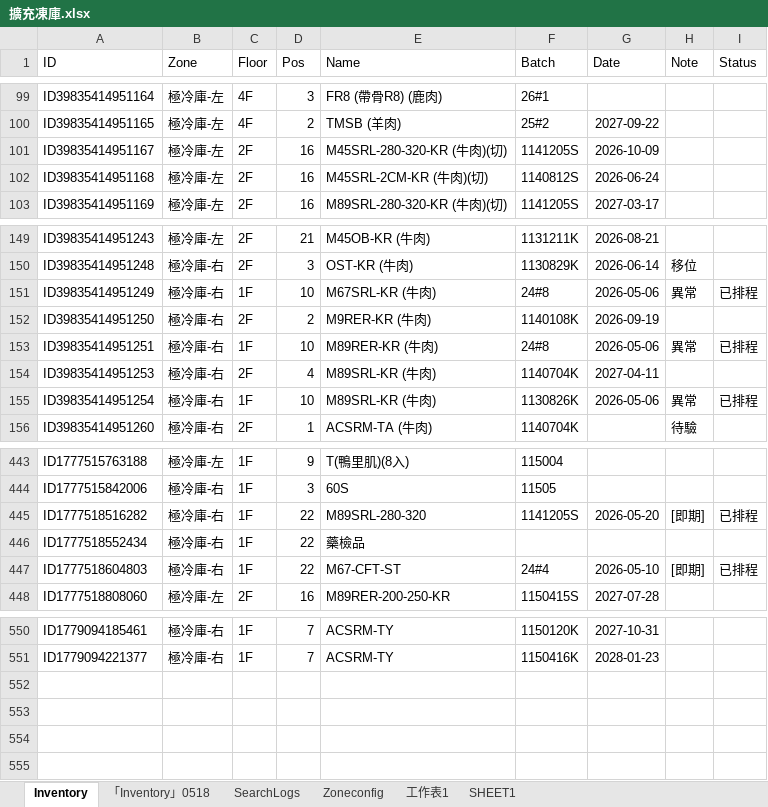
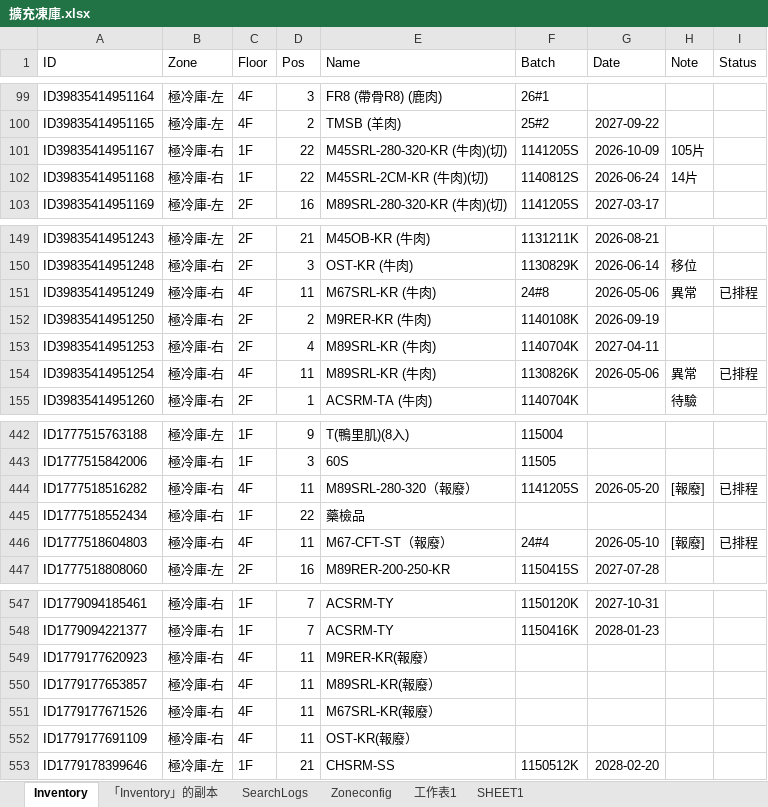
Before and after one commit to mingfonglpg-bit/-1-1, an Excel workbook: 擴充凍庫.xlsx, sheet Inventory, drawn as a sheet; only a part is shown, gaps mark what is left out; values as stored, in another font and other column widths than the file's, no borders; charts and pictures not drawn; removed rows and columns are numbered as before the commit, all else as after; the diff covers the shown part only; the diff names each change by its address in the sheet, - before the commit and + after, or states it on an @@ line.

Commit message:
Add files via upload

```diff
--- a/擴充凍庫.xlsx (sheet Inventory)
+++ b/擴充凍庫.xlsx (sheet Inventory)
-sheet tab: 「Inventory」0518
+sheet tab: 「Inventory」的副本
-B101:B102 (Zone): 極冷庫-左
+B101:B102 (Zone): 極冷庫-右
-C101:C102 (Floor): 2F
+C101:C102 (Floor): 1F
-D101:D102 (Pos): 16
+D101:D102 (Pos): 22
-H101 (Note): (empty)
+H101 (Note): 105片
-H102 (Note): (empty)
+H102 (Note): 14片
-C151 (Floor): 1F
+C151 (Floor): 4F
-D151 (Pos): 10
+D151 (Pos): 11
-row 153: ID39835414951251 | 極冷庫-右 | 1F | 10 | M89RER-KR (牛肉) | 24#8 | 2026-05-06 | 異常 | 已排程
-C154 (Floor): 1F
+C154 (Floor): 4F
-D154 (Pos): 10
+D154 (Pos): 11
-C444 (Floor): 1F
+C444 (Floor): 4F
-D444 (Pos): 22
+D444 (Pos): 11
-E444 (Name): M89SRL-280-320
+E444 (Name): M89SRL-280-320（報廢）
-H444 (Note): [即期]
+H444 (Note): [報廢]
-C446 (Floor): 1F
+C446 (Floor): 4F
-D446 (Pos): 22
+D446 (Pos): 11
-E446 (Name): M67-CFT-ST
+E446 (Name): M67-CFT-ST（報廢）
-H446 (Note): [即期]
+H446 (Note): [報廢]
+row 549: ID1779177620923 | 極冷庫-右 | 4F | 11 | M9RER-KR(報廢）
+row 550: ID1779177653857 | 極冷庫-右 | 4F | 11 | M89SRL-KR(報廢）
+row 551: ID1779177671526 | 極冷庫-右 | 4F | 11 | M67SRL-KR(報廢）
+row 552: ID1779177691109 | 極冷庫-右 | 4F | 11 | OST-KR(報廢）
+row 553: ID1779178399646 | 極冷庫-左 | 1F | 21 | CHSRM-SS | 1150512K | 2028-02-20
```
Also changed, not shown: 2 removed rows and 20 edited cells elsewhere in this sheet, sheet 「Inventory」的副本.
